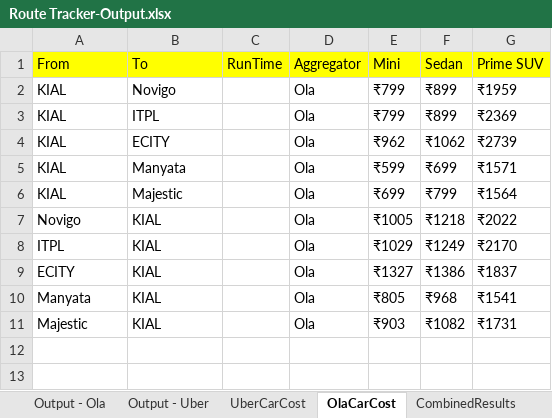
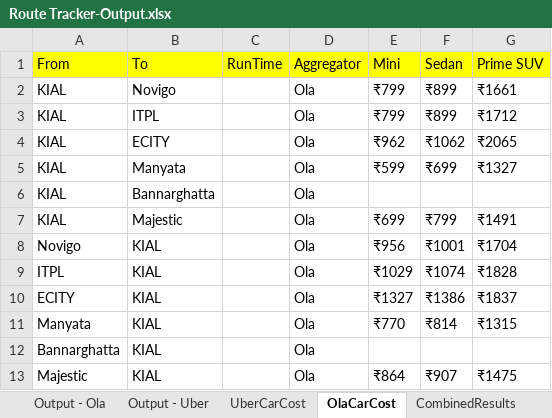
Before and after one commit to TheGrowthHackersNovigo/Shireen_Capstone_1, an Excel workbook: Data/Output/Route Tracker-Output.xlsx, sheet OlaCarCost, drawn as a sheet; values as stored, in another font and other column widths than the file's, no borders; addresses are those after the commit; the diff names each change by its address in the sheet, - before the commit and + after, or states it on an @@ line.

```diff
--- a/Data/Output/Route Tracker-Output.xlsx (sheet OlaCarCost)
+++ b/Data/Output/Route Tracker-Output.xlsx (sheet OlaCarCost)
-G2: ₹1959
+G2: ₹1661
-G3: ₹2369
+G3: ₹1712
-G4: ₹2739
+G4: ₹2065
-G5: ₹1571
+G5: ₹1327
+row 6: KIAL | Bannarghatta |  | Ola
-G7: ₹1564
+G7: ₹1491
-E8: ₹1005
+E8: ₹956
-F8: ₹1218
+F8: ₹1001
-G8: ₹2022
+G8: ₹1704
-F9: ₹1249
+F9: ₹1074
-G9: ₹2170
+G9: ₹1828
-E11: ₹805
+E11: ₹770
-F11: ₹968
+F11: ₹814
-G11: ₹1541
+G11: ₹1315
+row 12: Bannarghatta | KIAL |  | Ola
-E13: ₹903
+E13: ₹864
-F13: ₹1082
+F13: ₹907
-G13: ₹1731
+G13: ₹1475
```
Also changed, not shown: sheet UberCarCost, sheet Output - Ola, other sheet tabs, Data/Config.xlsx, 7 other files.
